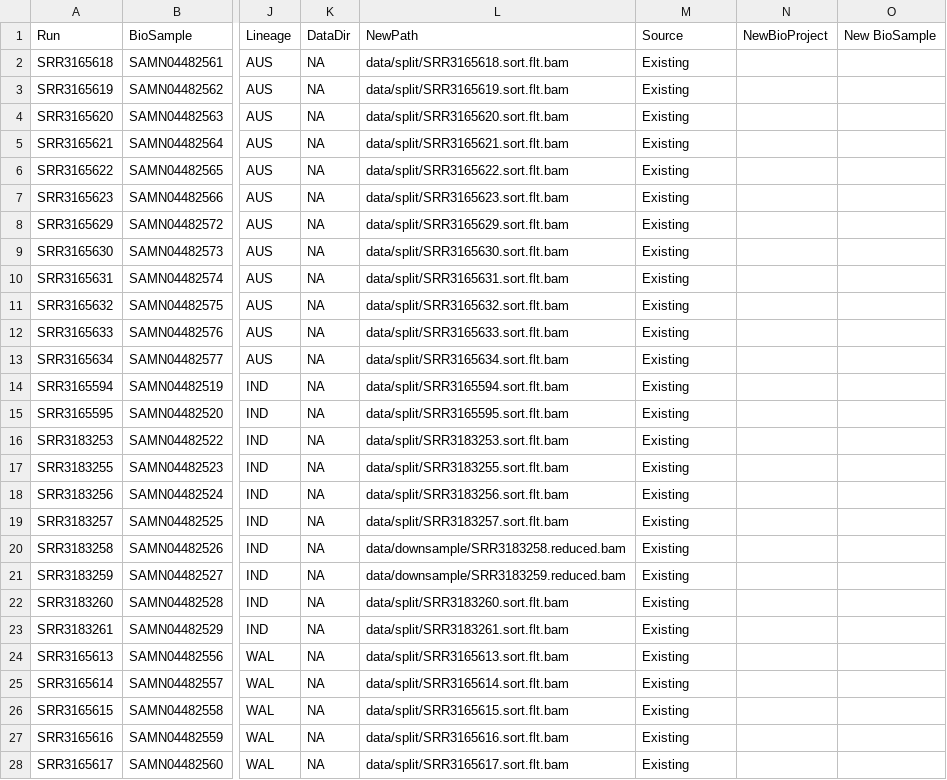
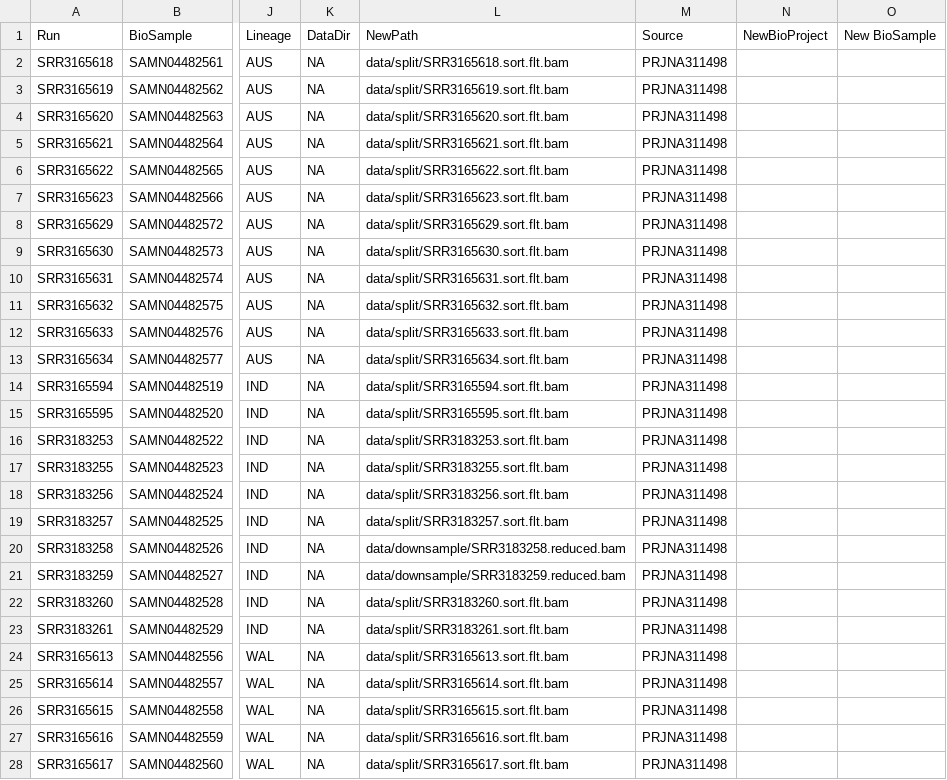
Before and after one commit to MacCampbell/lates-wgs, a CSV file: meta/m164.csv, drawn as a sheet; only a part is shown, gaps mark what is left out; the diff covers the shown part only; the diff names each change by its address in the sheet, - before the commit and + after, or states it on an @@ line.

```diff
--- a/meta/m164.csv
+++ b/meta/m164.csv
-M2:M28 (Source): Existing
+M2:M28 (Source): PRJNA311498
```
Also changed, not shown: 2 added rows and 125 edited cells elsewhere in this file, 8 other files.
